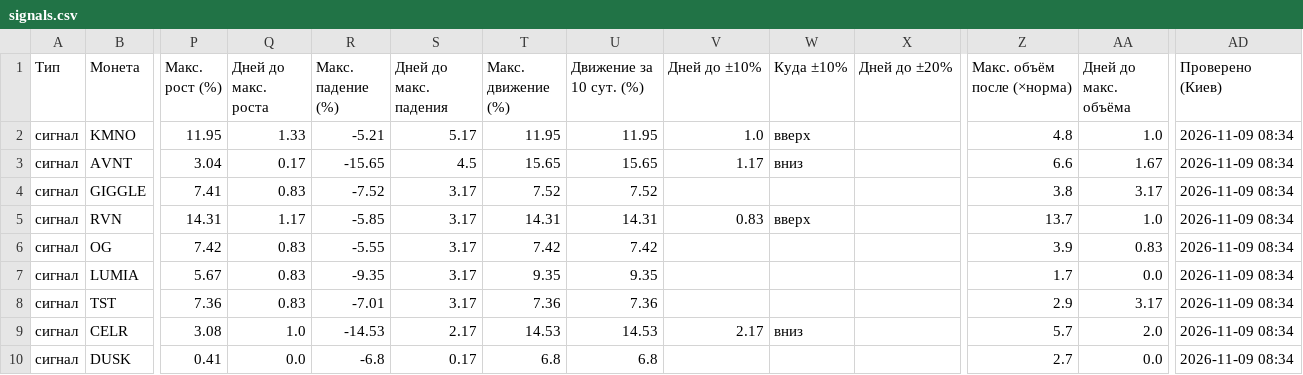
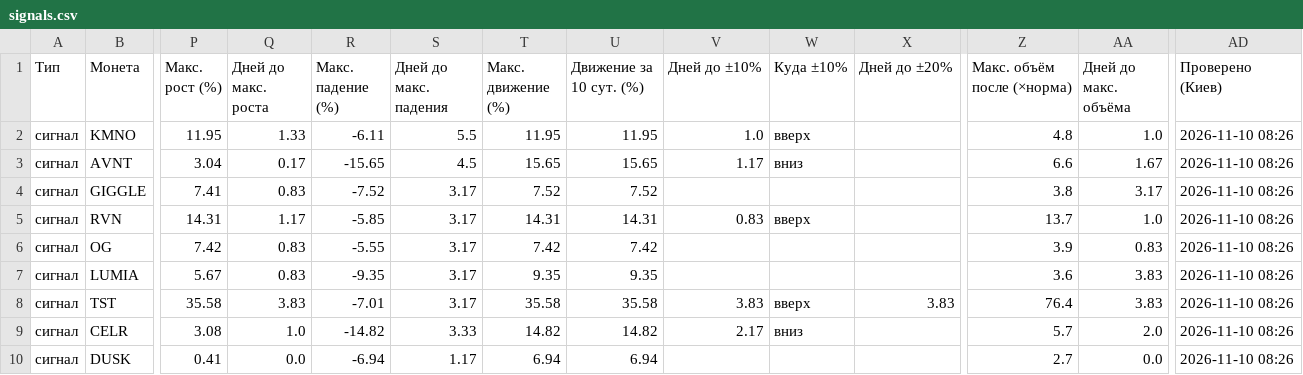
Before and after one commit to HelaPataki/volume-bot, a CSV file: signals.csv, drawn as a sheet; only a part is shown, gaps mark what is left out; the diff covers the shown part only; the diff names each change by its address in the sheet, - before the commit and + after, or states it on an @@ line.

Commit message:
check data

```diff
--- a/signals.csv
+++ b/signals.csv
-R2 (Макс. падение (%)): -5.21
+R2 (Макс. падение (%)): -6.11
-S2 (Дней до макс. падения): 5.17
+S2 (Дней до макс. падения): 5.5
-AD2:AD10 (Проверено (Киев)): 2026-11-09 08:34
+AD2:AD10 (Проверено (Киев)): 2026-11-10 08:26
-Z7 (Макс. объём после (×норма)): 1.7
+Z7 (Макс. объём после (×норма)): 3.6
-AA7 (Дней до макс. объёма): 0.0
+AA7 (Дней до макс. объёма): 3.83
-P8 (Макс. рост (%)): 7.36
+P8 (Макс. рост (%)): 35.58
-Q8 (Дней до макс. роста): 0.83
+Q8 (Дней до макс. роста): 3.83
-T8 (Макс. движение (%)): 7.36
+T8 (Макс. движение (%)): 35.58
-U8 (Движение за 10 сут. (%)): 7.36
+U8 (Движение за 10 сут. (%)): 35.58
-V8 (Дней до ±10%): (empty)
+V8 (Дней до ±10%): 3.83
-W8 (Куда ±10%): (empty)
+W8 (Куда ±10%): вверх
-X8 (Дней до ±20%): (empty)
+X8 (Дней до ±20%): 3.83
-Z8 (Макс. объём после (×норма)): 2.9
+Z8 (Макс. объём после (×норма)): 76.4
-AA8 (Дней до макс. объёма): 3.17
+AA8 (Дней до макс. объёма): 3.83
-R9 (Макс. падение (%)): -14.53
+R9 (Макс. падение (%)): -14.82
-S9 (Дней до макс. падения): 2.17
+S9 (Дней до макс. падения): 3.33
-T9 (Макс. движение (%)): 14.53
+T9 (Макс. движение (%)): 14.82
-U9 (Движение за 10 сут. (%)): 14.53
+U9 (Движение за 10 сут. (%)): 14.82
-R10 (Макс. падение (%)): -6.8
+R10 (Макс. падение (%)): -6.94
-S10 (Дней до макс. падения): 0.17
+S10 (Дней до макс. падения): 1.17
-T10 (Макс. движение (%)): 6.8
+T10 (Макс. движение (%)): 6.94
-U10 (Движение за 10 сут. (%)): 6.8
+U10 (Движение за 10 сут. (%)): 6.94
```
Also changed, not shown: 1 edited cell elsewhere in this file.
